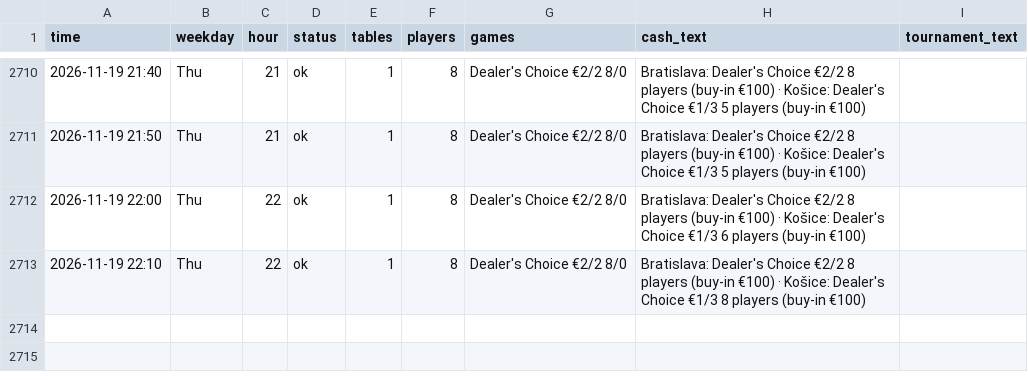
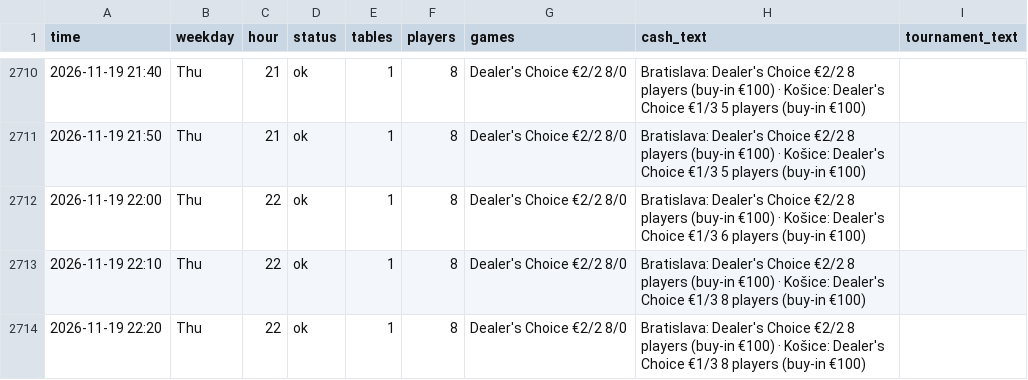
Before and after one commit to legendtoss/kings-tracker, a CSV file: data/banco/2026-11.csv, drawn as a sheet; only a part is shown, gaps mark what is left out.

```diff
--- a/data/banco/2026-11.csv
+++ b/data/banco/2026-11.csv
@@ -2713 +2713,2 @@
 2026-11-19 22:10,Thu,22,ok,1,8,Dealer's Choice €2/2 8/0,Bratislava: Dealer's Choice €2/2 8 players (buy-in €100) · Košice: Dealer's Choice €1/3 8 players (buy-in €100),
+2026-11-19 22:20,Thu,22,ok,1,8,Dealer's Choice €2/2 8/0,Bratislava: Dealer's Choice €2/2 8 players (buy-in €100) · Košice: Dealer's Choice €1/3 8 players (buy-in €100),
```
Also changed, not shown: data/2026-11.csv, data/cardcasino/2026-11.csv, 8 other files.
